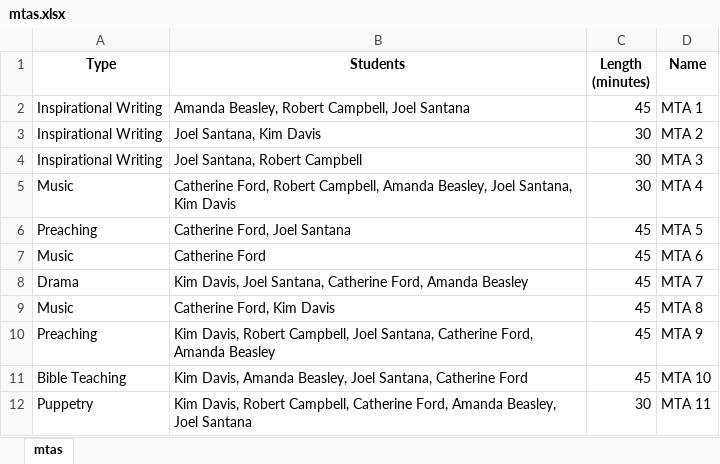
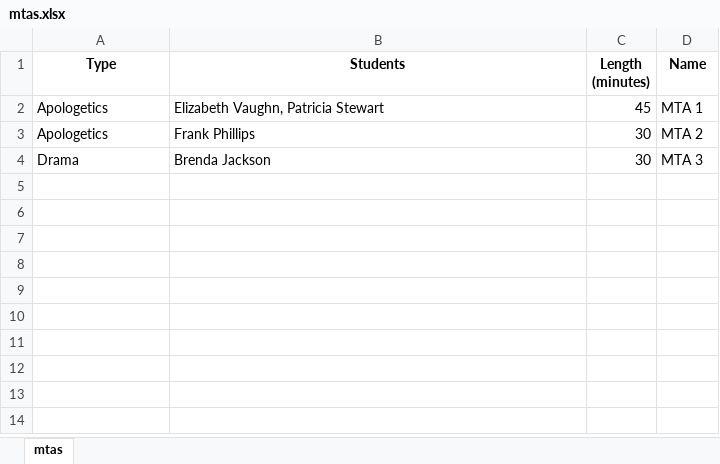
Before and after one commit to SirBac0n/Research_Project, an Excel workbook: DATA/mtas.xlsx, sheet mtas, drawn as a sheet; values as stored, in another font and other column widths than the file's, no borders; the diff names each change by its address in the sheet, - before the commit and + after, or states it on an @@ line.

```diff
--- a/DATA/mtas.xlsx (sheet mtas)
+++ b/DATA/mtas.xlsx (sheet mtas)
-A2:A3 (Type): Inspirational Writing
+A2:A3 (Type): Apologetics
-B2 (Students): Amanda Beasley, Robert Campbell, Joel Santana
+B2 (Students): Elizabeth Vaughn, Patricia Stewart
-B3 (Students): Joel Santana, Kim Davis
+B3 (Students): Frank Phillips
-A4 (Type): Inspirational Writing
+A4 (Type): Drama
-B4 (Students): Joel Santana, Robert Campbell
+B4 (Students): Brenda Jackson
-row 5: Music | Catherine Ford, Robert Campbell, Amanda Beasley, Joel Santana, Kim Davis | 30 | MTA 4
-row 6: Preaching | Catherine Ford, Joel Santana | 45 | MTA 5
-row 7: Music | Catherine Ford | 45 | MTA 6
-row 8: Drama | Kim Davis, Joel Santana, Catherine Ford, Amanda Beasley | 45 | MTA 7
-row 9: Music | Catherine Ford, Kim Davis | 45 | MTA 8
-row 10: Preaching | Kim Davis, Robert Campbell, Joel Santana, Catherine Ford, Amanda Beasley | 45 | MTA 9
-row 11: Bible Teaching | Kim Davis, Amanda Beasley, Joel Santana, Catherine Ford | 45 | MTA 10
-row 12: Puppetry | Kim Davis, Robert Campbell, Catherine Ford, Amanda Beasley, Joel Santana | 30 | MTA 11
```
Also changed, not shown: DATA/mta_type_availability.xlsx, DATA/student_unavailability.xlsx, 8 other files.
